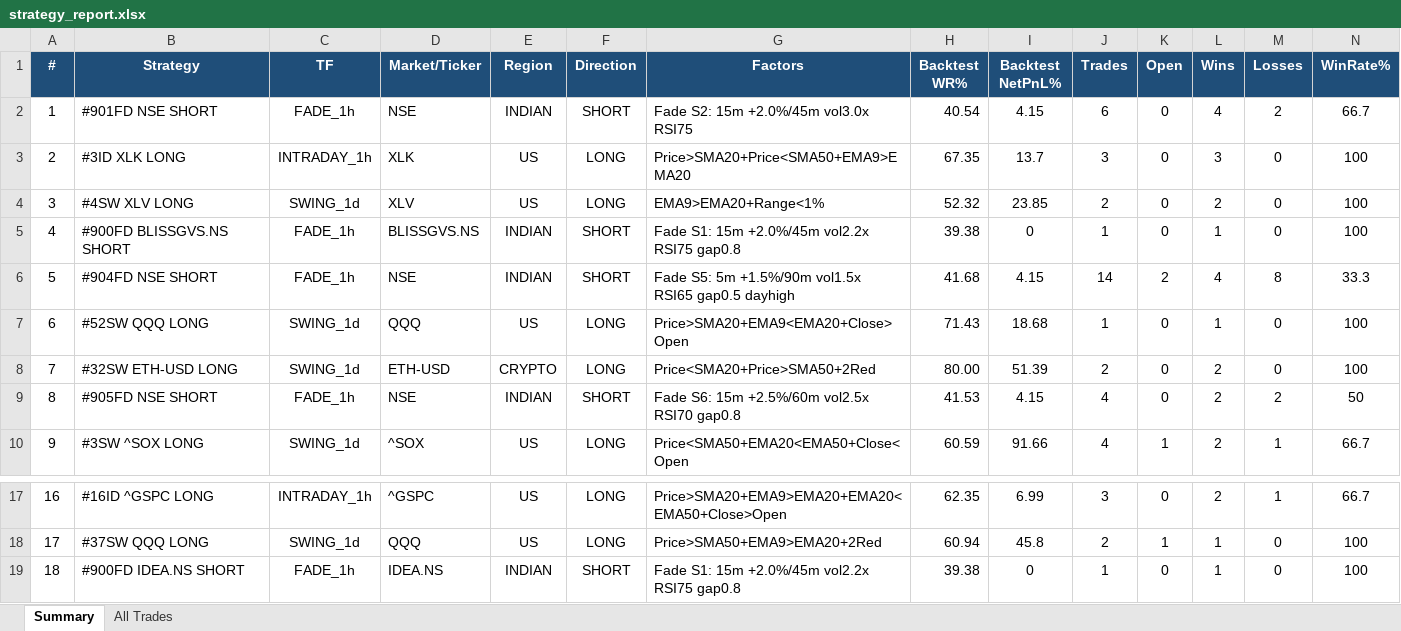
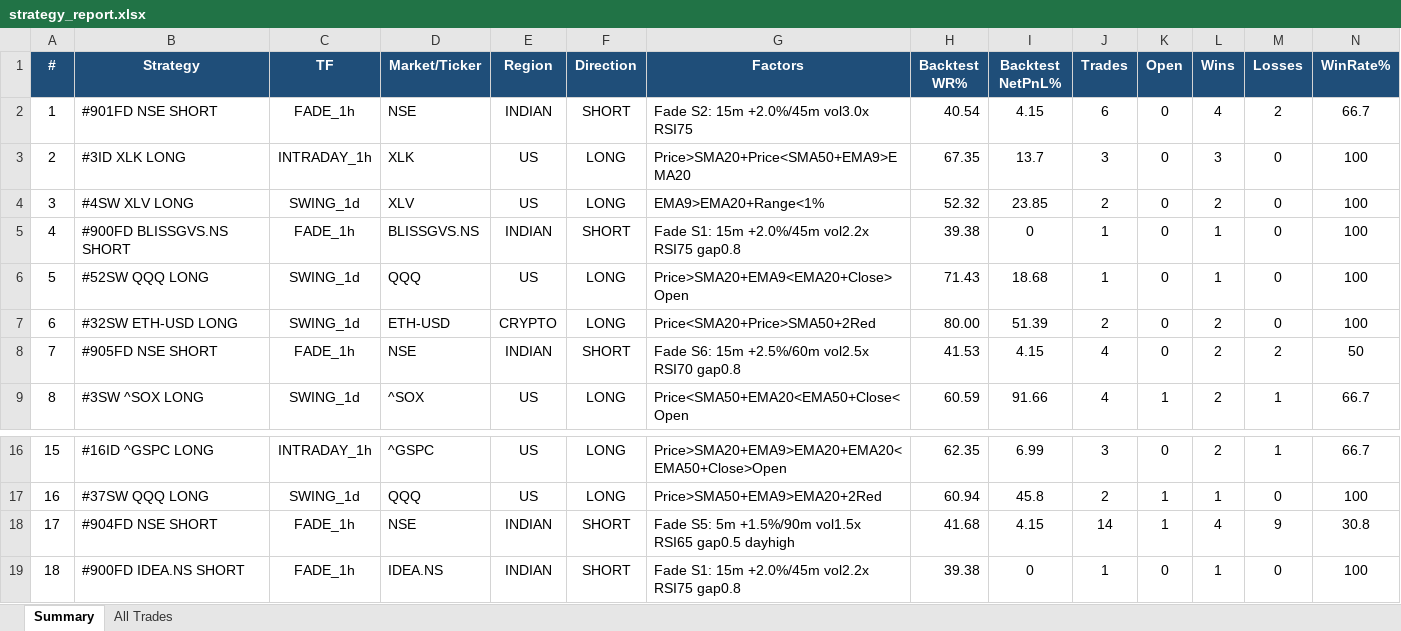
Before and after one commit to thokfoot/free-4-market-master, an Excel workbook: logs/strategy_report.xlsx, sheet Summary, drawn as a sheet; only a part is shown, gaps mark what is left out; values as stored, in another font and other column widths than the file's, no borders; removed rows and columns are numbered as before the commit, all else as after; rows hold the shown columns only; the diff names each change by its address in the sheet, - before the commit and + after, or states it on an @@ line.

Commit message:
live pnl 2026-08-21 05:24 UTC

```diff
--- a/logs/strategy_report.xlsx (sheet Summary)
+++ b/logs/strategy_report.xlsx (sheet Summary)
-row 6: 5 | #904FD NSE SHORT | FADE_1h | NSE | INDIAN | SHORT | Fade S5: 5m +1.5%/90m vol1.5x RSI65 gap0.5 dayhigh | 41.68 | 4.15 | 14 | 2 | 4 | 8 | 33.3
@@ column A (#) renumbered between rows 6 and 17 @@
+row 18: 17 | #904FD NSE SHORT | FADE_1h | NSE | INDIAN | SHORT | Fade S5: 5m +1.5%/90m vol1.5x RSI65 gap0.5 dayhigh | 41.68 | 4.15 | 14 | 1 | 4 | 9 | 30.8
```
Also changed, not shown: sheet All Trades.
